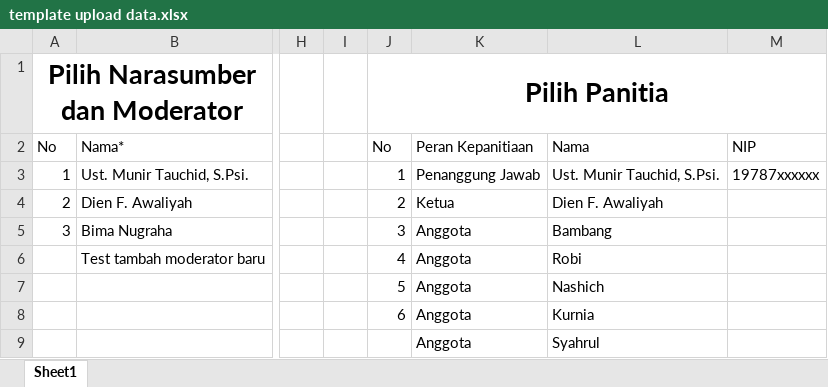
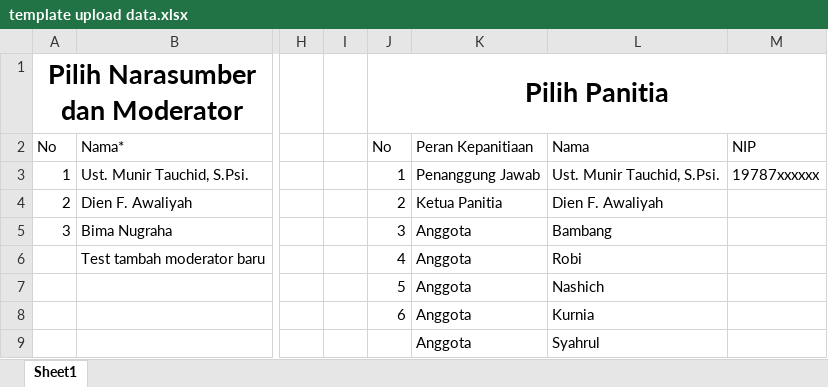
Before and after one commit to Zee1945/application_letters, an Excel workbook: public/referensi/template upload data.xlsx, sheet Sheet1, drawn as a sheet; only a part is shown, gaps mark what is left out; values as stored, in another font and other column widths than the file's, no borders; table styles not drawn; the diff names each change by its address in the sheet, - before the commit and + after, or states it on an @@ line.

```diff
--- a/public/referensi/template upload data.xlsx (sheet Sheet1)
+++ b/public/referensi/template upload data.xlsx (sheet Sheet1)
-K4: Ketua
+K4: Ketua Panitia
```
Also changed, not shown: 35 other files.
